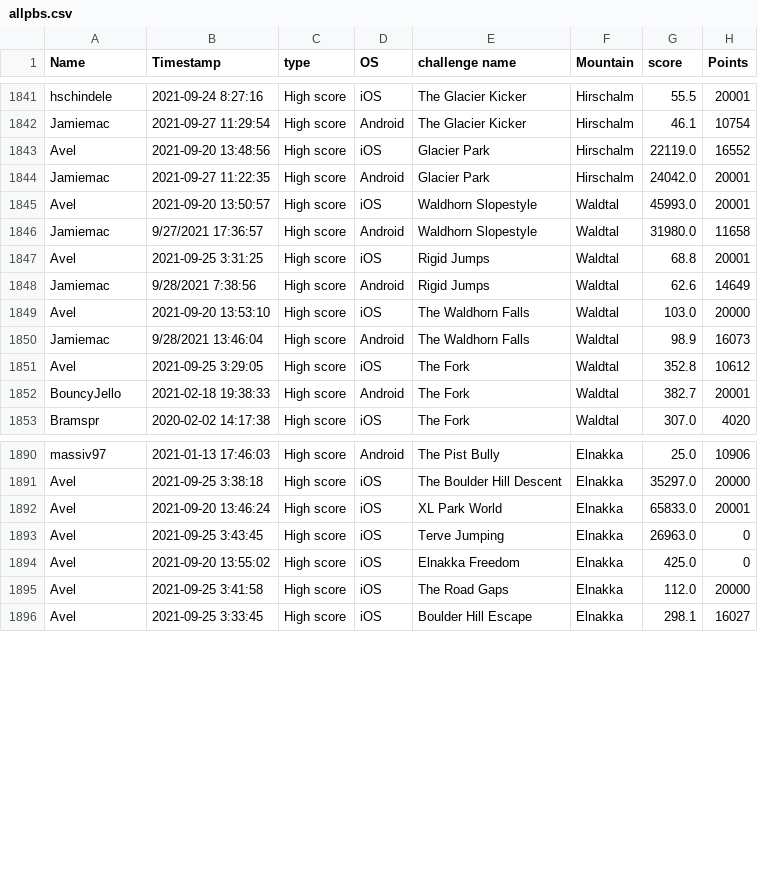
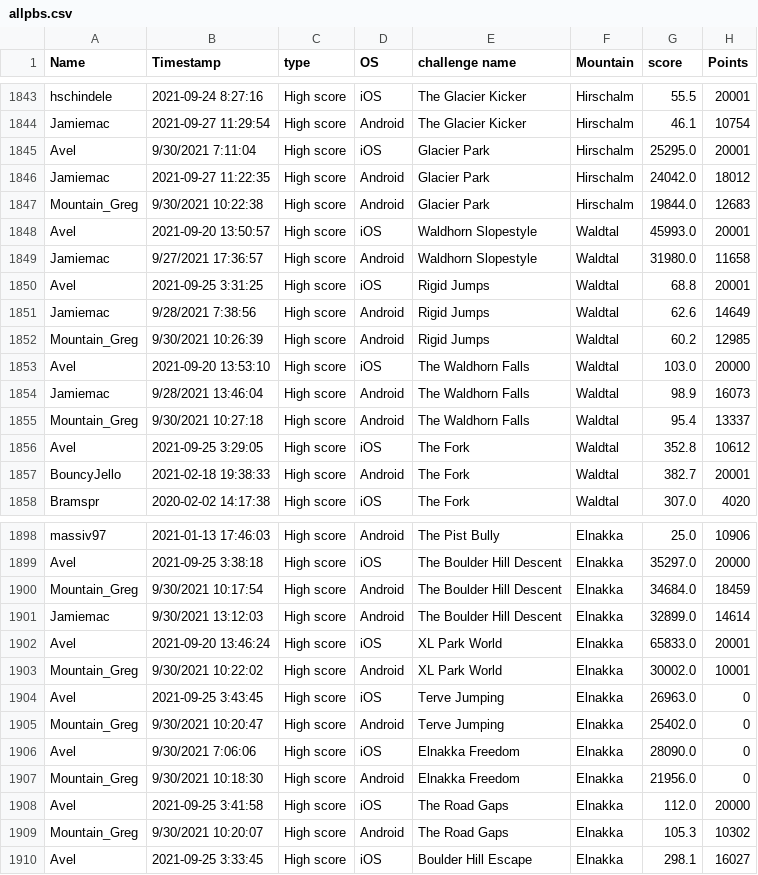
Before and after one commit to hschindele/gmaapp, a CSV file: data/allpbs.csv, drawn as a sheet; only a part is shown, gaps mark what is left out; the diff covers the shown part only.

```diff
--- a/data/allpbs.csv
+++ b/data/allpbs.csv
@@ -1842,4 +1844,5 @@ hschindele,2021-09-24 8:27:16,High score,iOS,The Glacier Kicker,Hirschalm,55.5,2
 Jamiemac,2021-09-27 11:29:54,High score,Android,The Glacier Kicker,Hirschalm,46.1,10754
-Avel,2021-09-20 13:48:56,High score,iOS,Glacier Park,Hirschalm,22119.0,16552
-Jamiemac,2021-09-27 11:22:35,High score,Android,Glacier Park,Hirschalm,24042.0,20001
+Avel,9/30/2021 7:11:04,High score,iOS,Glacier Park,Hirschalm,25295.0,20001
+Jamiemac,2021-09-27 11:22:35,High score,Android,Glacier Park,Hirschalm,24042.0,18012
+Mountain_Greg,9/30/2021 10:22:38,High score,Android,Glacier Park,Hirschalm,19844.0,12683
 Avel,2021-09-20 13:50:57,High score,iOS,Waldhorn Slopestyle,Waldtal,45993.0,20001
@@ -1848,4 +1851,6 @@ Avel,2021-09-25 3:31:25,High score,iOS,Rigid Jumps,Waldtal,68.8,20001
 Jamiemac,9/28/2021 7:38:56,High score,Android,Rigid Jumps,Waldtal,62.6,14649
+Mountain_Greg,9/30/2021 10:26:39,High score,Android,Rigid Jumps,Waldtal,60.2,12985
 Avel,2021-09-20 13:53:10,High score,iOS,The Waldhorn Falls,Waldtal,103.0,20000
 Jamiemac,9/28/2021 13:46:04,High score,Android,The Waldhorn Falls,Waldtal,98.9,16073
+Mountain_Greg,9/30/2021 10:27:18,High score,Android,The Waldhorn Falls,Waldtal,95.4,13337
 Avel,2021-09-25 3:29:05,High score,iOS,The Fork,Waldtal,352.8,10612
@@ -1891,6 +1899,12 @@ massiv97,2021-01-13 17:46:03,High score,Android,The Pist Bully,Elnakka,25.0,1090
 Avel,2021-09-25 3:38:18,High score,iOS,The Boulder Hill Descent,Elnakka,35297.0,20000
+Mountain_Greg,9/30/2021 10:17:54,High score,Android,The Boulder Hill Descent,Elnakka,34684.0,18459
+Jamiemac,9/30/2021 13:12:03,High score,Android,The Boulder Hill Descent,Elnakka,32899.0,14614
 Avel,2021-09-20 13:46:24,High score,iOS,XL Park World,Elnakka,65833.0,20001
+Mountain_Greg,9/30/2021 10:22:02,High score,Android,XL Park World,Elnakka,30002.0,10001
 Avel,2021-09-25 3:43:45,High score,iOS,Terve Jumping,Elnakka,26963.0,0
-Avel,2021-09-20 13:55:02,High score,iOS,Elnakka Freedom,Elnakka,425.0,0
+Mountain_Greg,9/30/2021 10:20:47,High score,Android,Terve Jumping,Elnakka,25402.0,0
+Avel,9/30/2021 7:06:06,High score,iOS,Elnakka Freedom,Elnakka,28090.0,0
+Mountain_Greg,9/30/2021 10:18:30,High score,Android,Elnakka Freedom,Elnakka,21956.0,0
 Avel,2021-09-25 3:41:58,High score,iOS,The Road Gaps,Elnakka,112.0,20000
+Mountain_Greg,9/30/2021 10:20:07,High score,Android,The Road Gaps,Elnakka,105.3,10302
 Avel,2021-09-25 3:33:45,High score,iOS,Boulder Hill Escape,Elnakka,298.1,16027
```
Also changed, not shown: 9 added rows and 22 edited cells elsewhere in this file, data/elnakka.csv, data/gmaraw.csv, 36 other files.
